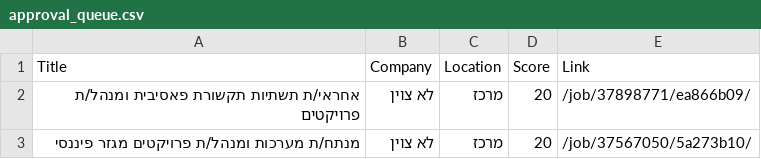
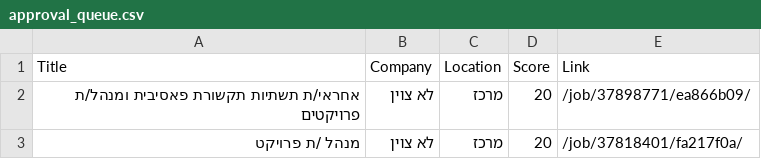
Before and after one commit to itamarw26-ctrl/agent-job, a CSV file: output/approval_queue.csv, drawn as a sheet.

```diff
--- a/output/approval_queue.csv
+++ b/output/approval_queue.csv
@@ -2,2 +2,2 @@
 אחראי/ת תשתיות תקשורת פאסיבית ומנהל/ת פרויקטים,לא צוין,מרכז,20,/job/37898771/ea866b09/
-מנתח/ת מערכות ומנהל/ת פרויקטים מגזר פיננסי,לא צוין,מרכז,20,/job/37567050/5a273b10/
+מנהל /ת פרויקט,לא צוין,מרכז,20,/job/37818401/fa217f0a/
```
